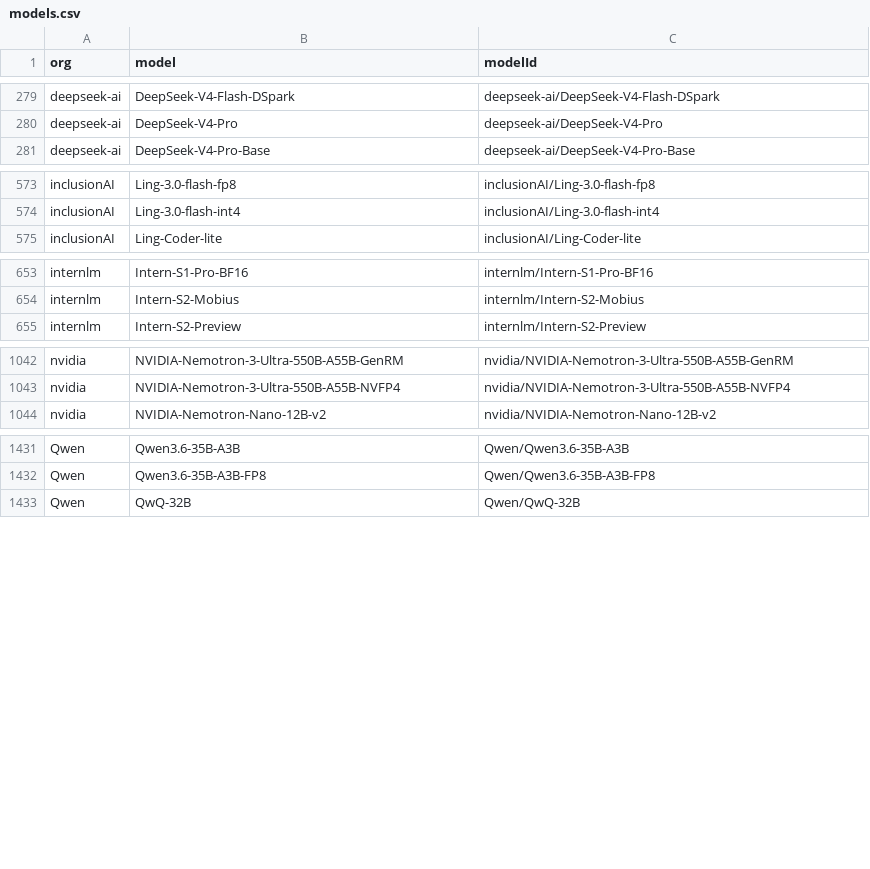
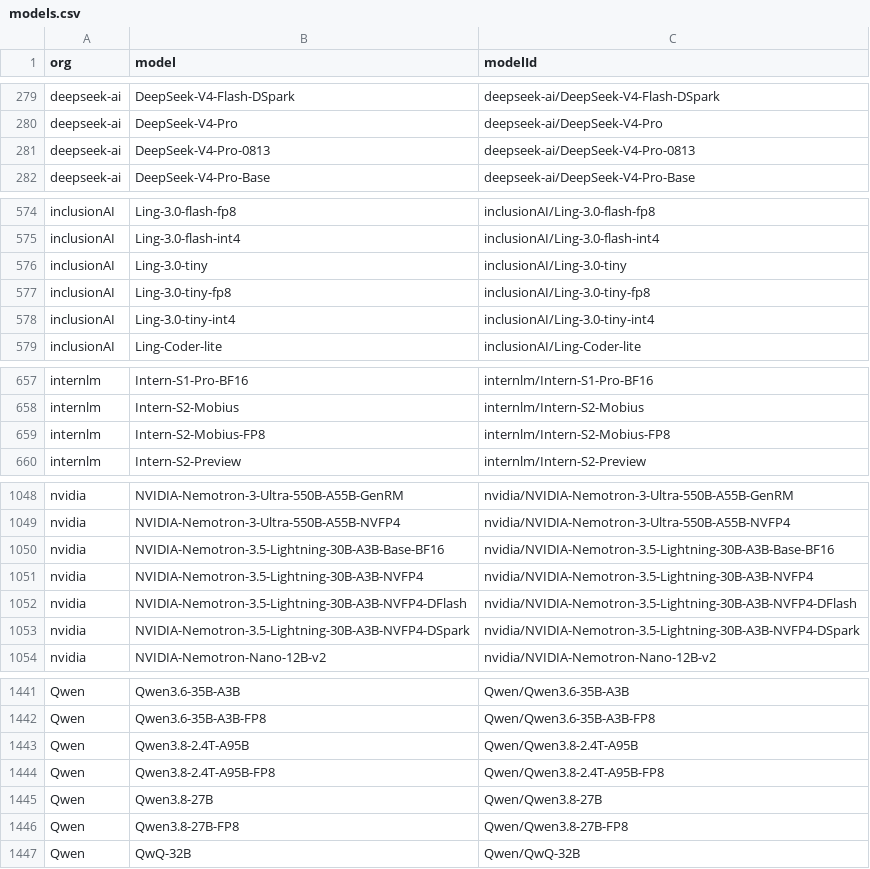
Before and after one commit to Interconnects-AI/tracked-models, a CSV file: models.csv, drawn as a sheet; only a part is shown, gaps mark what is left out; the diff covers the shown part only.

```diff
--- a/models.csv
+++ b/models.csv
@@ -280,2 +280,3 @@ deepseek-ai,DeepSeek-V4-Flash-DSpark,deepseek-ai/DeepSeek-V4-Flash-DSpark
 deepseek-ai,DeepSeek-V4-Pro,deepseek-ai/DeepSeek-V4-Pro
+deepseek-ai,DeepSeek-V4-Pro-0813,deepseek-ai/DeepSeek-V4-Pro-0813
 deepseek-ai,DeepSeek-V4-Pro-Base,deepseek-ai/DeepSeek-V4-Pro-Base
@@ -574,2 +575,5 @@ inclusionAI,Ling-3.0-flash-fp8,inclusionAI/Ling-3.0-flash-fp8
 inclusionAI,Ling-3.0-flash-int4,inclusionAI/Ling-3.0-flash-int4
+inclusionAI,Ling-3.0-tiny,inclusionAI/Ling-3.0-tiny
+inclusionAI,Ling-3.0-tiny-fp8,inclusionAI/Ling-3.0-tiny-fp8
+inclusionAI,Ling-3.0-tiny-int4,inclusionAI/Ling-3.0-tiny-int4
 inclusionAI,Ling-Coder-lite,inclusionAI/Ling-Coder-lite
@@ -654,2 +658,3 @@ internlm,Intern-S1-Pro-BF16,internlm/Intern-S1-Pro-BF16
 internlm,Intern-S2-Mobius,internlm/Intern-S2-Mobius
+internlm,Intern-S2-Mobius-FP8,internlm/Intern-S2-Mobius-FP8
 internlm,Intern-S2-Preview,internlm/Intern-S2-Preview
@@ -1043,2 +1049,6 @@ nvidia,NVIDIA-Nemotron-3-Ultra-550B-A55B-GenRM,nvidia/NVIDIA-Nemotron-3-Ultra-55
 nvidia,NVIDIA-Nemotron-3-Ultra-550B-A55B-NVFP4,nvidia/NVIDIA-Nemotron-3-Ultra-550B-A55B-NVFP4
+nvidia,NVIDIA-Nemotron-3.5-Lightning-30B-A3B-Base-BF16,nvidia/NVIDIA-Nemotron-3.5-Lightning-30B-A3B-Base-BF16
+nvidia,NVIDIA-Nemotron-3.5-Lightning-30B-A3B-NVFP4,nvidia/NVIDIA-Nemotron-3.5-Lightning-30B-A3B-NVFP4
+nvidia,NVIDIA-Nemotron-3.5-Lightning-30B-A3B-NVFP4-DFlash,nvidia/NVIDIA-Nemotron-3.5-Lightning-30B-A3B-NVFP4-DFlash
+nvidia,NVIDIA-Nemotron-3.5-Lightning-30B-A3B-NVFP4-DSpark,nvidia/NVIDIA-Nemotron-3.5-Lightning-30B-A3B-NVFP4-DSpark
 nvidia,NVIDIA-Nemotron-Nano-12B-v2,nvidia/NVIDIA-Nemotron-Nano-12B-v2
@@ -1432,2 +1442,6 @@ Qwen,Qwen3.6-35B-A3B,Qwen/Qwen3.6-35B-A3B
 Qwen,Qwen3.6-35B-A3B-FP8,Qwen/Qwen3.6-35B-A3B-FP8
+Qwen,Qwen3.8-2.4T-A95B,Qwen/Qwen3.8-2.4T-A95B
+Qwen,Qwen3.8-2.4T-A95B-FP8,Qwen/Qwen3.8-2.4T-A95B-FP8
+Qwen,Qwen3.8-27B,Qwen/Qwen3.8-27B
+Qwen,Qwen3.8-27B-FP8,Qwen/Qwen3.8-27B-FP8
 Qwen,QwQ-32B,Qwen/QwQ-32B
```
Also changed, not shown: 1 added row elsewhere in this file, extra_models.csv, 1 other file.
